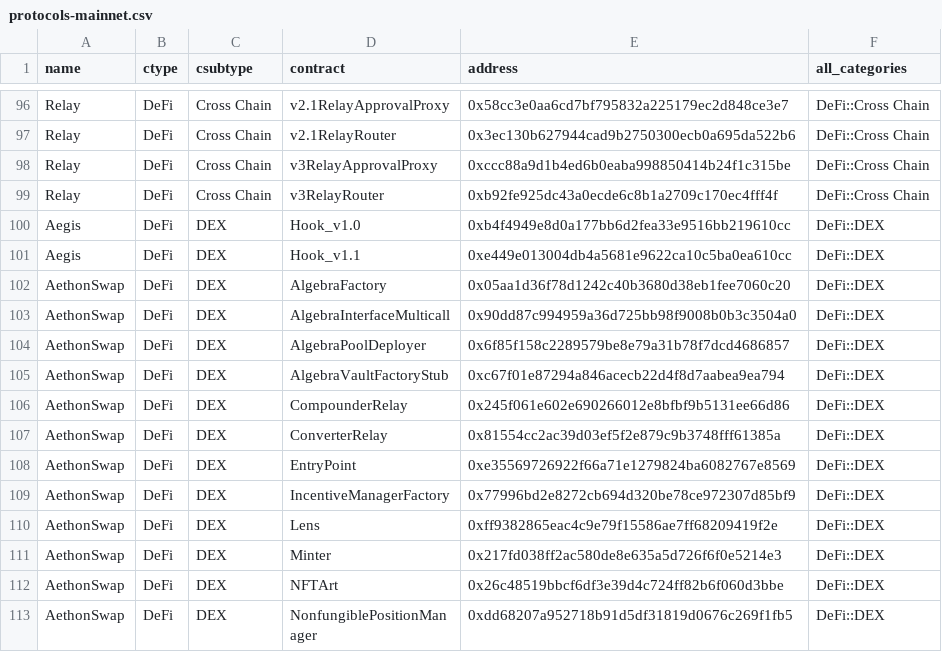
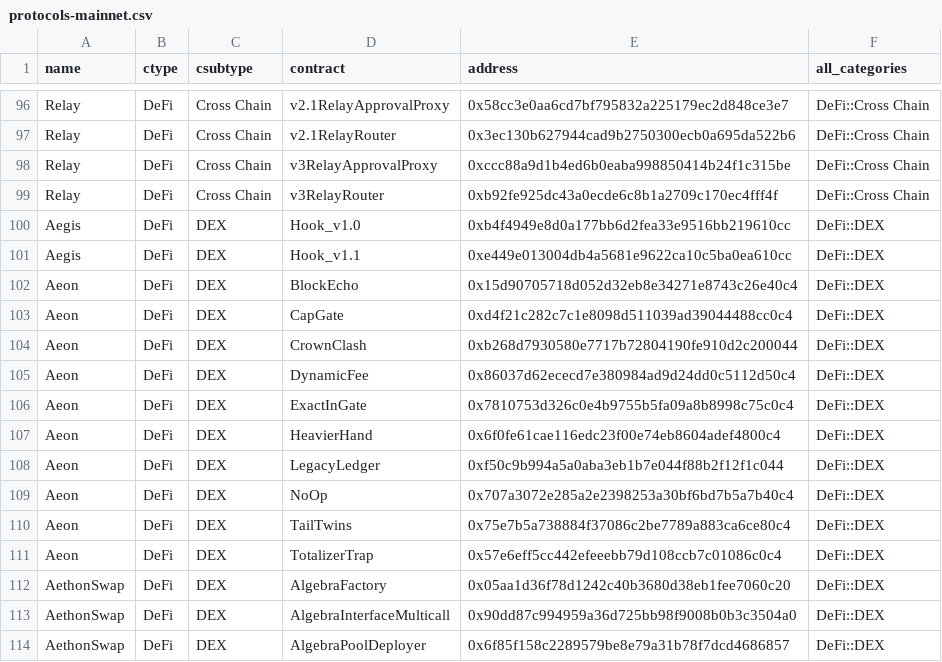
Before and after one commit to monad-crypto/protocols, a CSV file: protocols-mainnet.csv, drawn as a sheet; only a part is shown, gaps mark what is left out; the shorter side is filled out with more unchanged rows.

```diff
--- a/protocols-mainnet.csv
+++ b/protocols-mainnet.csv
@@ -101,2 +101,12 @@ Aegis,DeFi,DEX,Hook_v1.0,0xb4f4949e8d0a177bb6d2fea33e9516bb219610cc,DeFi::DEX
 Aegis,DeFi,DEX,Hook_v1.1,0xe449e013004db4a5681e9622ca10c5ba0ea610cc,DeFi::DEX
+Aeon,DeFi,DEX,BlockEcho,0x15d90705718d052d32eb8e34271e8743c26e40c4,DeFi::DEX
+Aeon,DeFi,DEX,CapGate,0xd4f21c282c7c1e8098d511039ad39044488cc0c4,DeFi::DEX
+Aeon,DeFi,DEX,CrownClash,0xb268d7930580e7717b72804190fe910d2c200044,DeFi::DEX
+Aeon,DeFi,DEX,DynamicFee,0x86037d62ececd7e380984ad9d24dd0c5112d50c4,DeFi::DEX
+Aeon,DeFi,DEX,ExactInGate,0x7810753d326c0e4b9755b5fa09a8b8998c75c0c4,DeFi::DEX
+Aeon,DeFi,DEX,HeavierHand,0x6f0fe61cae116edc23f00e74eb8604adef4800c4,DeFi::DEX
+Aeon,DeFi,DEX,LegacyLedger,0xf50c9b994a5a0aba3eb1b7e044f88b2f12f1c044,DeFi::DEX
+Aeon,DeFi,DEX,NoOp,0x707a3072e285a2e2398253a30bf6bd7b5a7b40c4,DeFi::DEX
+Aeon,DeFi,DEX,TailTwins,0x75e7b5a738884f37086c2be7789a883ca6ce80c4,DeFi::DEX
+Aeon,DeFi,DEX,TotalizerTrap,0x57e6eff5cc442efeeebb79d108ccb7c01086c0c4,DeFi::DEX
 AethonSwap,DeFi,DEX,AlgebraFactory,0x05aa1d36f78d1242c40b3680d38eb1fee7060c20,DeFi::DEX
```
Also changed, not shown: 1 other file.
